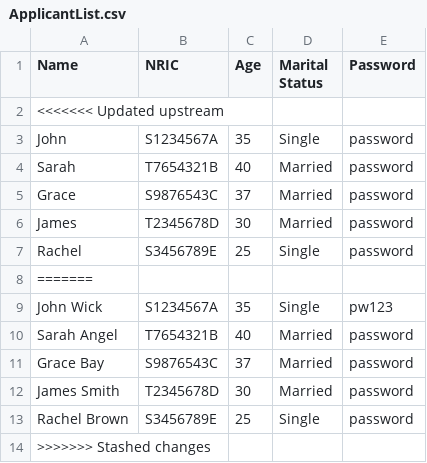
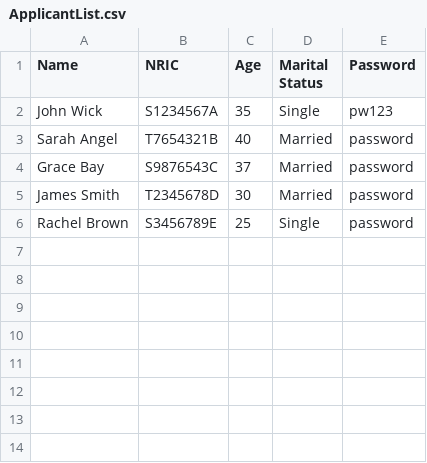
Before and after one commit to R3izorr/SC2002-GRP5, a CSV file: data/ApplicantList.csv, drawn as a sheet.

```diff
--- a/data/ApplicantList.csv
+++ b/data/ApplicantList.csv
@@ -1,9 +1,2 @@
 Name,NRIC,Age,Marital Status,Password
-<<<<<<< Updated upstream
-John,S1234567A,35,Single,password
-Sarah,T7654321B,40,Married,password
-Grace,S9876543C,37,Married,password
-James,T2345678D,30,Married,password
-Rachel,S3456789E,25,Single,password
-=======
 John Wick,S1234567A,35,Single,pw123
@@ -13,2 +6 @@ James Smith,T2345678D,30,Married,password
 Rachel Brown,S3456789E,25,Single,password
->>>>>>> Stashed changes
```
Also changed, not shown: data/ManagerList.csv, data/ProjectList.csv, 38 other files.
